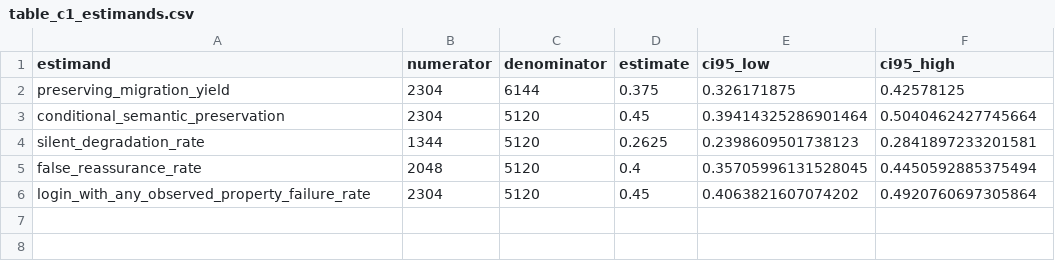
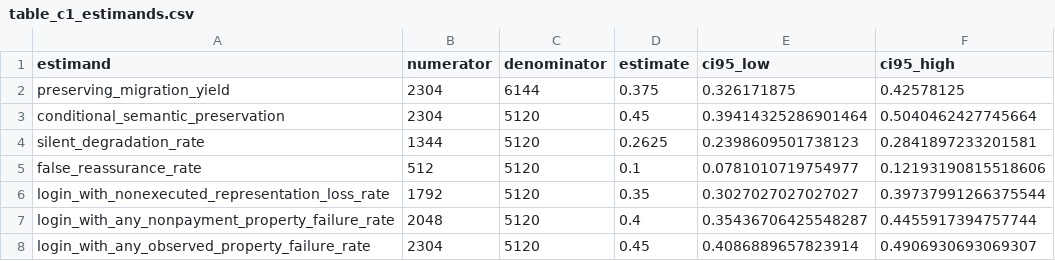
Before and after one commit to fedequark/PasskeyTransit, a CSV file: paper/current/table_c1_estimands.csv, drawn as a sheet.

```diff
--- a/paper/current/table_c1_estimands.csv
+++ b/paper/current/table_c1_estimands.csv
@@ -4,3 +4,5 @@ conditional_semantic_preservation,2304,5120,0.45,0.39414325286901464,0.504046242
 silent_degradation_rate,1344,5120,0.2625,0.2398609501738123,0.2841897233201581
-false_reassurance_rate,2048,5120,0.4,0.35705996131528045,0.4450592885375494
-login_with_any_observed_property_failure_rate,2304,5120,0.45,0.4063821607074202,0.4920760697305864
+false_reassurance_rate,512,5120,0.1,0.0781010719754977,0.12193190815518606
+login_with_nonexecuted_representation_loss_rate,1792,5120,0.35,0.3027027027027027,0.39737991266375544
+login_with_any_nonpayment_property_failure_rate,2048,5120,0.4,0.35436706425548287,0.4455917394757744
+login_with_any_observed_property_failure_rate,2304,5120,0.45,0.4086889657823914,0.4906930693069307
```
Also changed, not shown: 12 other files.
